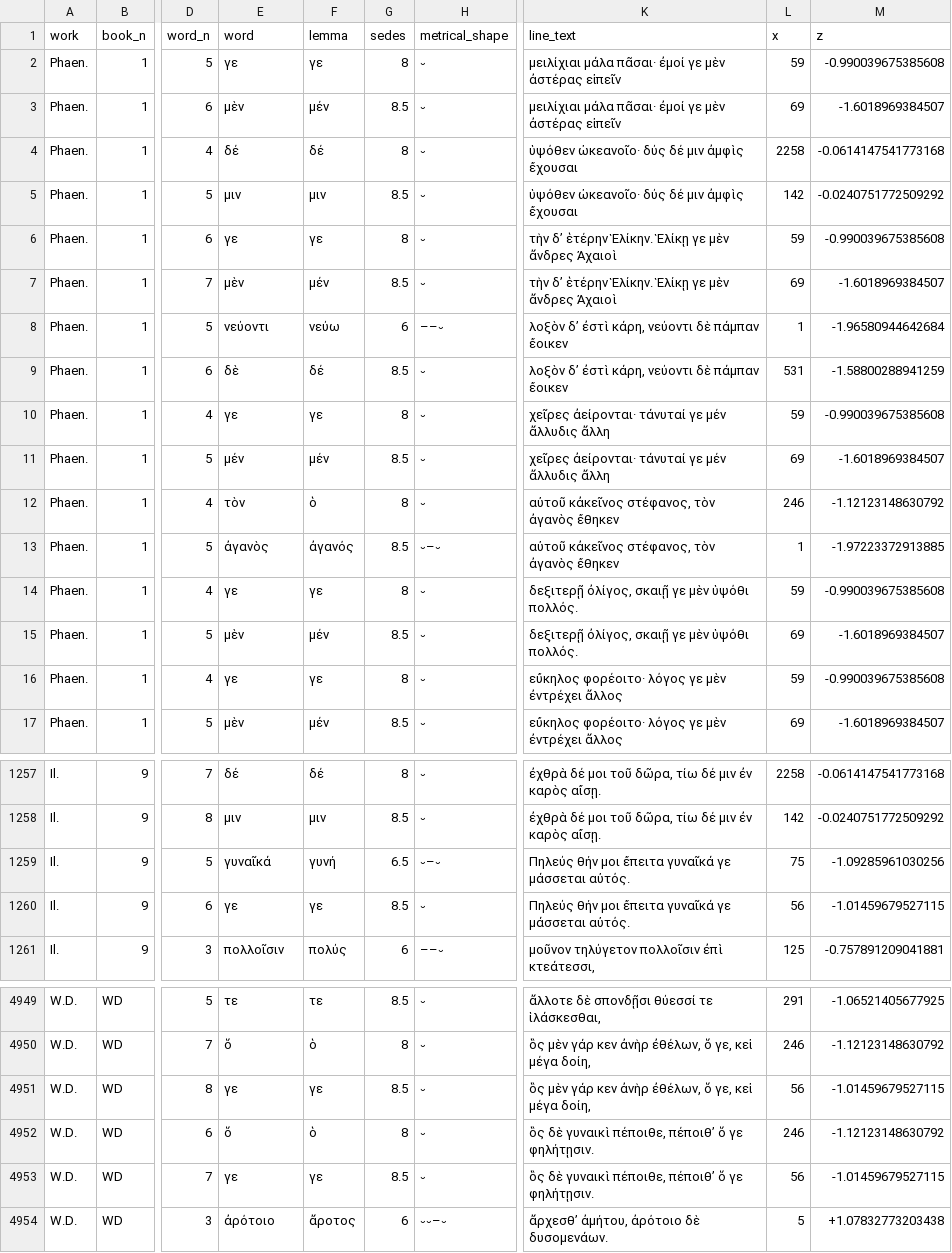
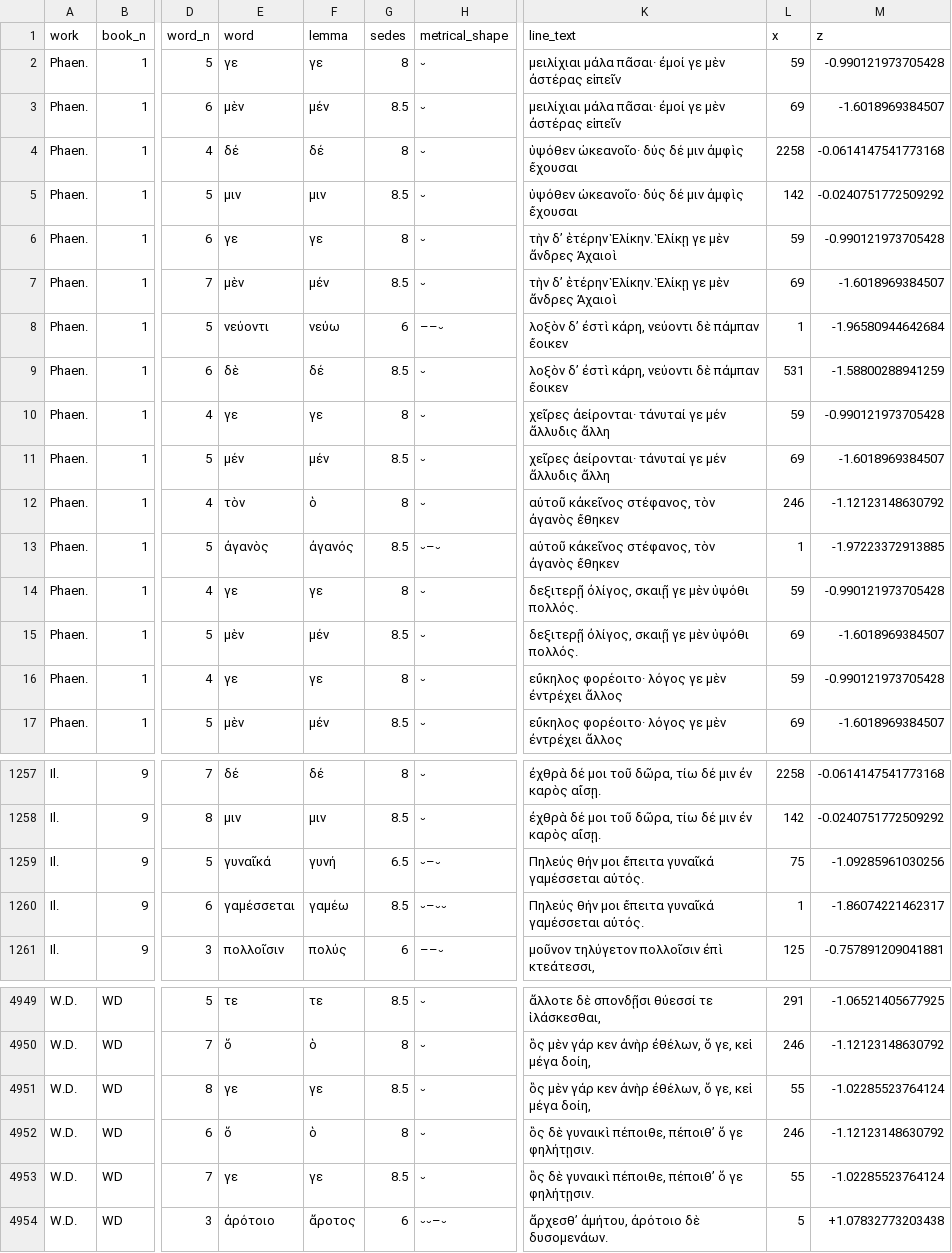
Before and after one commit to sasansom/breaking-hermanns-bridge, a CSV file: hermann-filtered.speaker.csv, drawn as a sheet; only a part is shown, gaps mark what is left out; the diff covers the shown part only; the diff names each change by its address in the sheet, - before the commit and + after, or states it on an @@ line.

Commit message:
Regenerate with alternate Il. 9.394.
This was a manual change made directly in the sedes repository.

```diff
--- a/hermann-filtered.speaker.csv
+++ b/hermann-filtered.speaker.csv
-M2 (z): -0.990039675385608
+M2 (z): -0.990121973705428
-M6 (z): -0.990039675385608
+M6 (z): -0.990121973705428
-M10 (z): -0.990039675385608
+M10 (z): -0.990121973705428
-M14 (z): -0.990039675385608
+M14 (z): -0.990121973705428
-M16 (z): -0.990039675385608
+M16 (z): -0.990121973705428
-K1259:K1260 (line_text): …ἔπειτα γυναῖκά γε μάσσεται αὐτός.
+K1259:K1260 (line_text): …ἔπειτα γυναῖκά γαμέσσεται αὐτός.
-E1260 (word): γε
+E1260 (word): γαμέσσεται
-F1260 (lemma): γε
+F1260 (lemma): γαμέω
-H1260 (metrical_shape): ⏑
+H1260 (metrical_shape): ⏑–⏑⏑
-L1260 (x): 56
+L1260 (x): 1
-M1260 (z): -1.01459679527115
+M1260 (z): -1.86074221462317
-L4951 (x): 56
+L4951 (x): 55
-M4951 (z): -1.01459679527115
+M4951 (z): -1.02285523764124
-L4953 (x): 56
+L4953 (x): 55
-M4953 (z): -1.01459679527115
+M4953 (z): -1.02285523764124
```
Also changed, not shown: 154 edited cells elsewhere in this file, 6 other files.
